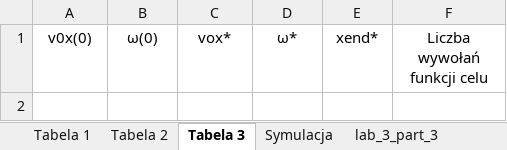
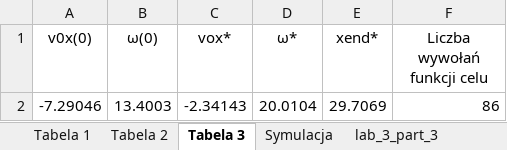
Before and after one commit to dzborowski/optimization, an Excel workbook: lab/lab_3/xlsx3.xlsx, sheet Tabela 3, drawn as a sheet; values as stored, in another font and other column widths than the file's, no borders; the diff names each change by its address in the sheet, - before the commit and + after, or states it on an @@ line.

```diff
--- a/lab/lab_3/xlsx3.xlsx (sheet Tabela 3)
+++ b/lab/lab_3/xlsx3.xlsx (sheet Tabela 3)
+row 2: -7.29046 | 13.4003 | -2.34143 | 20.0104 | 29.7069 | 86
```
